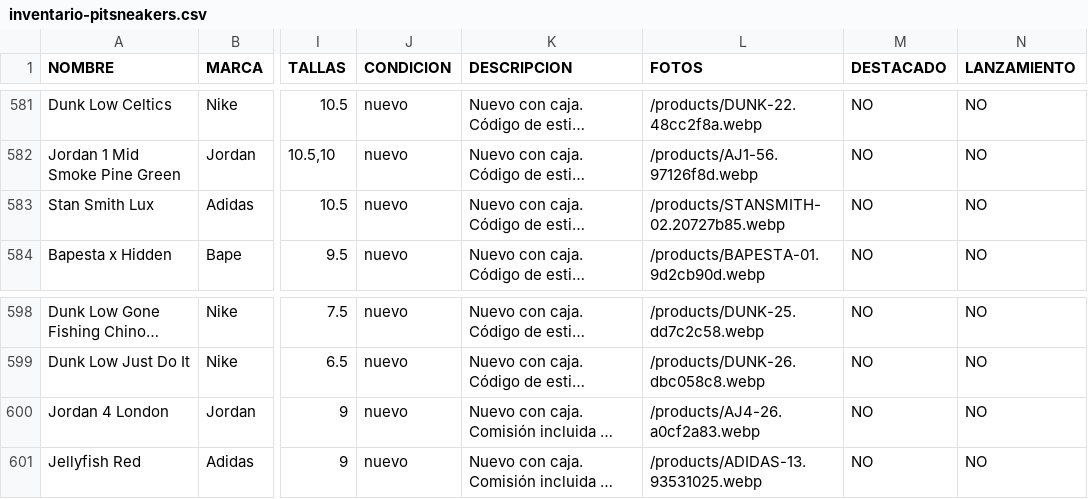
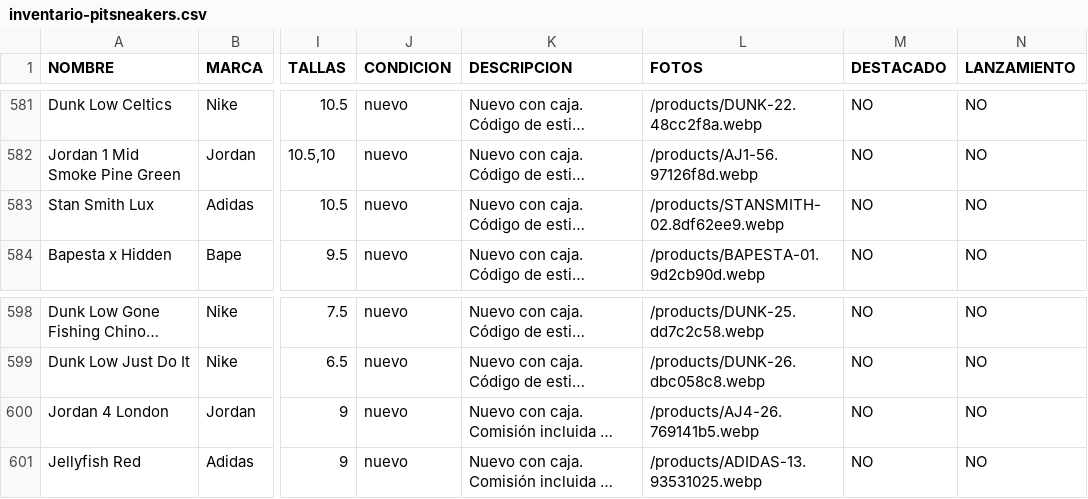
Before and after one commit to pitzsneakerscol-ui/pitsneakers-web, a CSV file: docs/inventario-pitsneakers.csv, drawn as a sheet; only a part is shown, gaps mark what is left out; long unchanged cells end in …; the diff names each change by its address in the sheet, - before the commit and + after, or states it on an @@ line.

```diff
--- a/docs/inventario-pitsneakers.csv
+++ b/docs/inventario-pitsneakers.csv
-L583 (FOTOS): /products/STANSMITH-02.20727b85.webp
+L583 (FOTOS): /products/STANSMITH-02.8df62ee9.webp
-L600 (FOTOS): /products/AJ4-26.a0cf2a83.webp
+L600 (FOTOS): /products/AJ4-26.769141b5.webp
```
Also changed, not shown: 9 other files.
